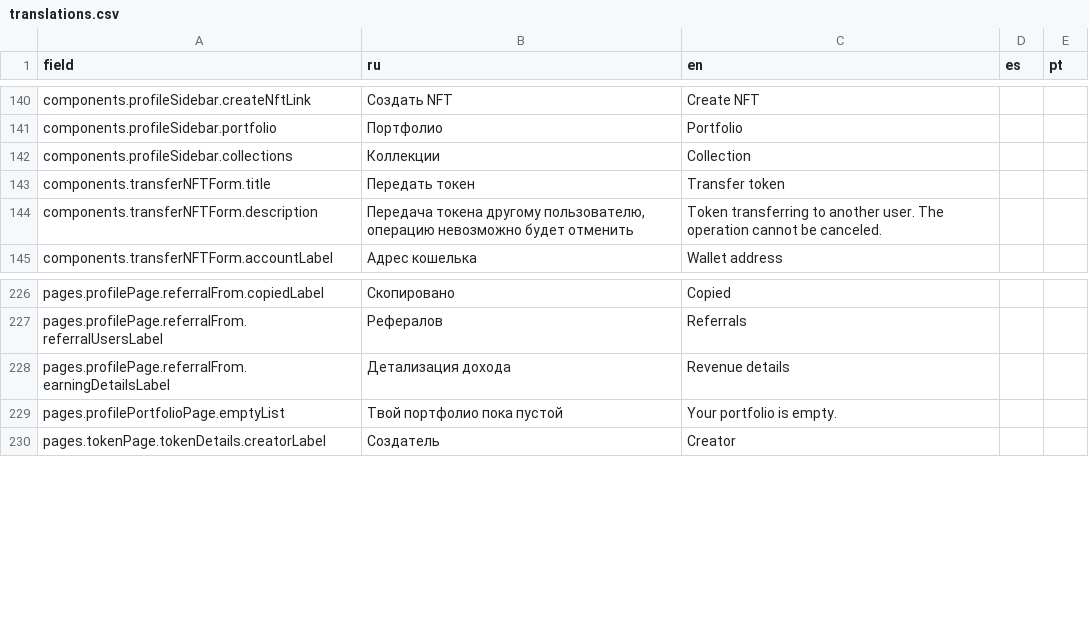
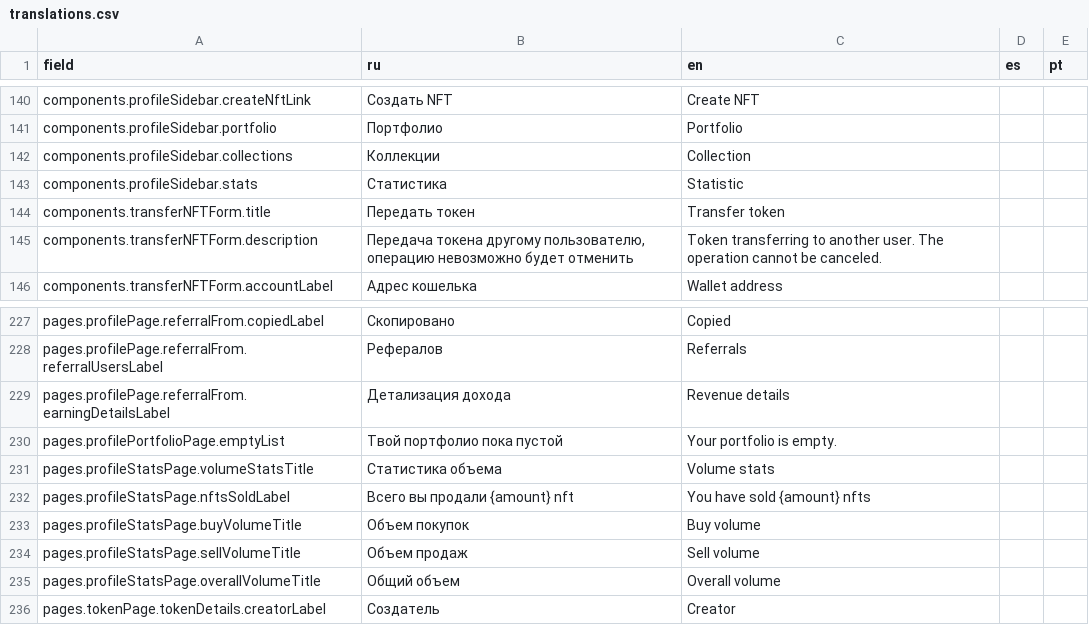
Before and after one commit to axador/ax-file-store, a CSV file: translations/translations.csv, drawn as a sheet; only a part is shown, gaps mark what is left out.

Commit message:
Update translations

```diff
--- a/translations/translations.csv
+++ b/translations/translations.csv
@@ -142,2 +142,3 @@ components.profileSidebar.portfolio,Портфолио,Portfolio,,
 components.profileSidebar.collections,Коллекции,Collection,,
+components.profileSidebar.stats,Статистика,Statistic,,
 components.transferNFTForm.title,Передать токен,Transfer token,,
@@ -229,2 +230,7 @@ pages.profilePage.referralFrom.earningDetailsLabel,Детализация дох
 pages.profilePortfolioPage.emptyList,Твой портфолио пока пустой,Your portfolio is empty.,,
+pages.profileStatsPage.volumeStatsTitle,Статистика объема,Volume stats,,
+pages.profileStatsPage.nftsSoldLabel,Всего вы продали {amount} nft,You have sold {amount} nfts,,
+pages.profileStatsPage.buyVolumeTitle,Объем покупок,Buy volume,,
+pages.profileStatsPage.sellVolumeTitle,Объем продаж,Sell volume,,
+pages.profileStatsPage.overallVolumeTitle,Общий объем,Overall volume,,
 pages.tokenPage.tokenDetails.creatorLabel,Создатель,Creator,,
```
Also changed, not shown: 4 other files.
